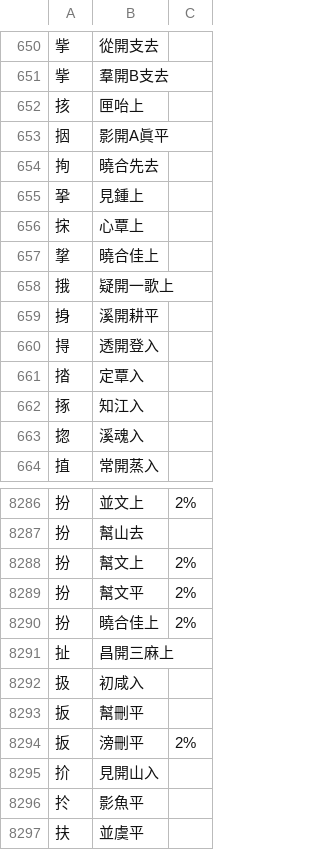
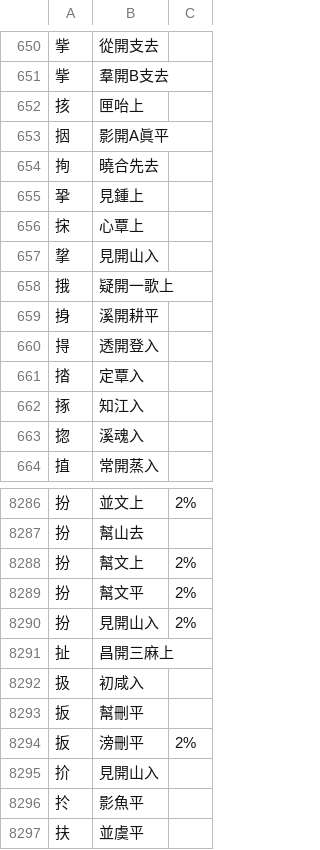
Before and after one commit to nk2028/rime-dict-source, a TSV file: chars.tsv, drawn as a sheet; only a part is shown, gaps mark what is left out.

```diff
--- a/chars.tsv
+++ b/chars.tsv
@@ -656,3 +656,3 @@
 㧲	心覃上
-㧳	曉合佳上
+㧳	見開山入
 㧴	疑開一歌上
@@ -8289,3 +8289,3 @@
 扮	幫文平	2%
-扮	曉合佳上	2%
+扮	見開山入	2%
 扯	昌開三麻上
```
Also changed, not shown: scripts/ambi.csv.
